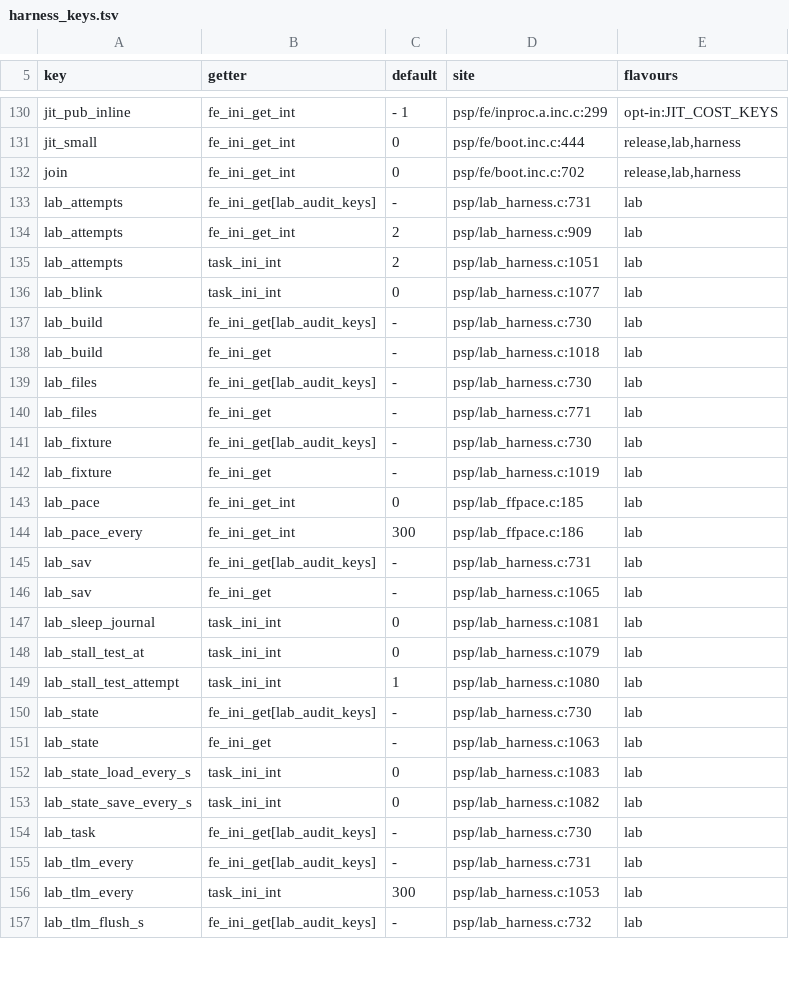
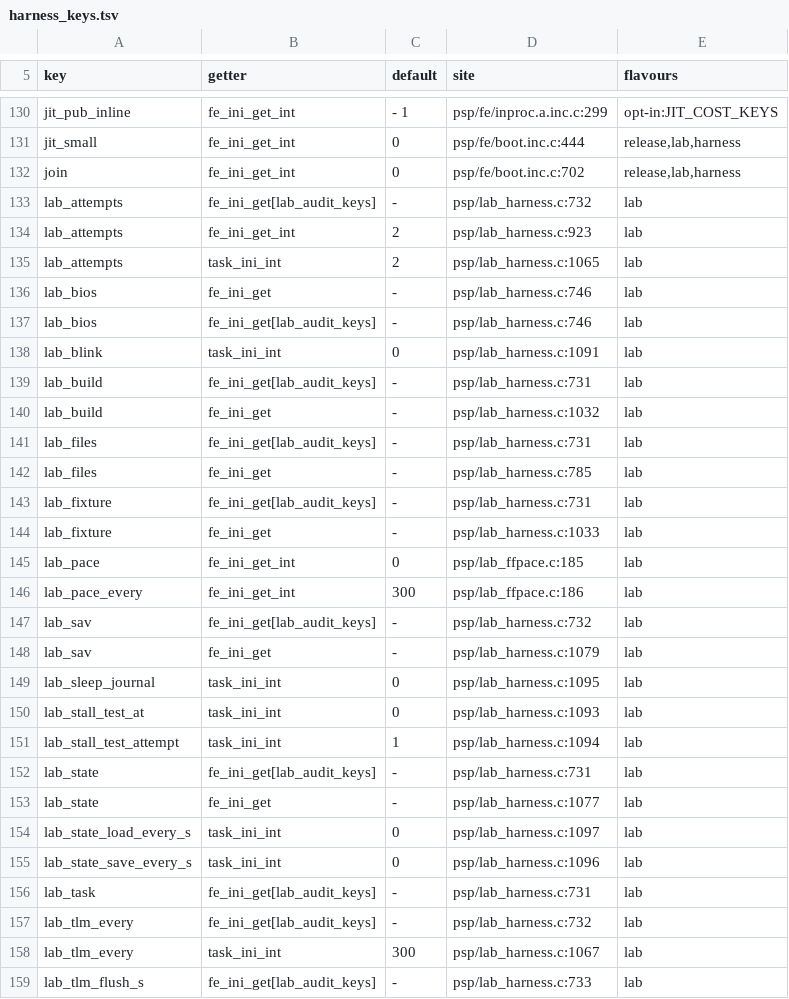
Before and after one commit to ShoshinFauteux/GBAdhoc, a TSV file: gpsp/tools/refactor/generated/harness_keys.tsv, drawn as a sheet; only a part is shown, gaps mark what is left out; the diff covers the shown part only.

```diff
--- a/gpsp/tools/refactor/generated/harness_keys.tsv
+++ b/gpsp/tools/refactor/generated/harness_keys.tsv
@@ -132,26 +132,28 @@ jit_small	fe_ini_get_int	0	psp/fe/boot.inc.c:444	release,lab,harness
 join	fe_ini_get_int	0	psp/fe/boot.inc.c:702	release,lab,harness
-lab_attempts	fe_ini_get[lab_audit_keys]	-	psp/lab_harness.c:731	lab
-lab_attempts	fe_ini_get_int	2	psp/lab_harness.c:909	lab
-lab_attempts	task_ini_int	2	psp/lab_harness.c:1051	lab
-lab_blink	task_ini_int	0	psp/lab_harness.c:1077	lab
-lab_build	fe_ini_get[lab_audit_keys]	-	psp/lab_harness.c:730	lab
-lab_build	fe_ini_get	-	psp/lab_harness.c:1018	lab
-lab_files	fe_ini_get[lab_audit_keys]	-	psp/lab_harness.c:730	lab
-lab_files	fe_ini_get	-	psp/lab_harness.c:771	lab
-lab_fixture	fe_ini_get[lab_audit_keys]	-	psp/lab_harness.c:730	lab
-lab_fixture	fe_ini_get	-	psp/lab_harness.c:1019	lab
+lab_attempts	fe_ini_get[lab_audit_keys]	-	psp/lab_harness.c:732	lab
+lab_attempts	fe_ini_get_int	2	psp/lab_harness.c:923	lab
+lab_attempts	task_ini_int	2	psp/lab_harness.c:1065	lab
+lab_bios	fe_ini_get	-	psp/lab_harness.c:746	lab
+lab_bios	fe_ini_get[lab_audit_keys]	-	psp/lab_harness.c:746	lab
+lab_blink	task_ini_int	0	psp/lab_harness.c:1091	lab
+lab_build	fe_ini_get[lab_audit_keys]	-	psp/lab_harness.c:731	lab
+lab_build	fe_ini_get	-	psp/lab_harness.c:1032	lab
+lab_files	fe_ini_get[lab_audit_keys]	-	psp/lab_harness.c:731	lab
+lab_files	fe_ini_get	-	psp/lab_harness.c:785	lab
+lab_fixture	fe_ini_get[lab_audit_keys]	-	psp/lab_harness.c:731	lab
+lab_fixture	fe_ini_get	-	psp/lab_harness.c:1033	lab
 lab_pace	fe_ini_get_int	0	psp/lab_ffpace.c:185	lab
 lab_pace_every	fe_ini_get_int	300	psp/lab_ffpace.c:186	lab
-lab_sav	fe_ini_get[lab_audit_keys]	-	psp/lab_harness.c:731	lab
-lab_sav	fe_ini_get	-	psp/lab_harness.c:1065	lab
-lab_sleep_journal	task_ini_int	0	psp/lab_harness.c:1081	lab
-lab_stall_test_at	task_ini_int	0	psp/lab_harness.c:1079	lab
-lab_stall_test_attempt	task_ini_int	1	psp/lab_harness.c:1080	lab
-lab_state	fe_ini_get[lab_audit_keys]	-	psp/lab_harness.c:730	lab
-lab_state	fe_ini_get	-	psp/lab_harness.c:1063	lab
-lab_state_load_every_s	task_ini_int	0	psp/lab_harness.c:1083	lab
-lab_state_save_every_s	task_ini_int	0	psp/lab_harness.c:1082	lab
-lab_task	fe_ini_get[lab_audit_keys]	-	psp/lab_harness.c:730	lab
-lab_tlm_every	fe_ini_get[lab_audit_keys]	-	psp/lab_harness.c:731	lab
-lab_tlm_every	task_ini_int	300	psp/lab_harness.c:1053	lab
-lab_tlm_flush_s	fe_ini_get[lab_audit_keys]	-	psp/lab_harness.c:732	lab
+lab_sav	fe_ini_get[lab_audit_keys]	-	psp/lab_harness.c:732	lab
+lab_sav	fe_ini_get	-	psp/lab_harness.c:1079	lab
+lab_sleep_journal	task_ini_int	0	psp/lab_harness.c:1095	lab
+lab_stall_test_at	task_ini_int	0	psp/lab_harness.c:1093	lab
+lab_stall_test_attempt	task_ini_int	1	psp/lab_harness.c:1094	lab
+lab_state	fe_ini_get[lab_audit_keys]	-	psp/lab_harness.c:731	lab
+lab_state	fe_ini_get	-	psp/lab_harness.c:1077	lab
+lab_state_load_every_s	task_ini_int	0	psp/lab_harness.c:1097	lab
+lab_state_save_every_s	task_ini_int	0	psp/lab_harness.c:1096	lab
+lab_task	fe_ini_get[lab_audit_keys]	-	psp/lab_harness.c:731	lab
+lab_tlm_every	fe_ini_get[lab_audit_keys]	-	psp/lab_harness.c:732	lab
+lab_tlm_every	task_ini_int	300	psp/lab_harness.c:1067	lab
+lab_tlm_flush_s	fe_ini_get[lab_audit_keys]	-	psp/lab_harness.c:733	lab
```
Also changed, not shown: 18 edited cells elsewhere in this file, 6 other files.
